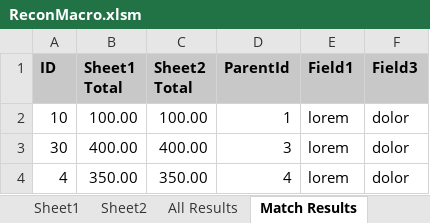
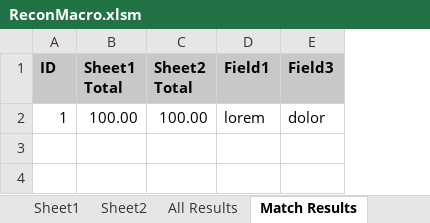
Before and after one commit to john-watt-com/windowsforms-recon, an Excel workbook: ExcelVBA/ReconMacro.xlsm, sheet Match Results, drawn as a sheet; values as stored, in another font and other column widths than the file's, no borders; table styles not drawn; the diff names each change by its address in the sheet, - before the commit and + after, or states it on an @@ line.

```diff
--- a/ExcelVBA/ReconMacro.xlsm (sheet Match Results)
+++ b/ExcelVBA/ReconMacro.xlsm (sheet Match Results)
-column D (ParentId), row 2: 1
-A2 (ID): 10
+A2 (ID): 1
-row 3: 30 | 400.00 | 400.00 | 3 | lorem | dolor
-row 4: 4 | 350.00 | 350.00 | 4 | lorem | dolor
```
Also changed, not shown: sheet All Results, sheet Error Results, sheet Export, sheet Sheet2, sheet Sheet1, sheet Recon Config, other sheet tabs, formulas that keep their value, Test-B.xlsx, 5 other files.
